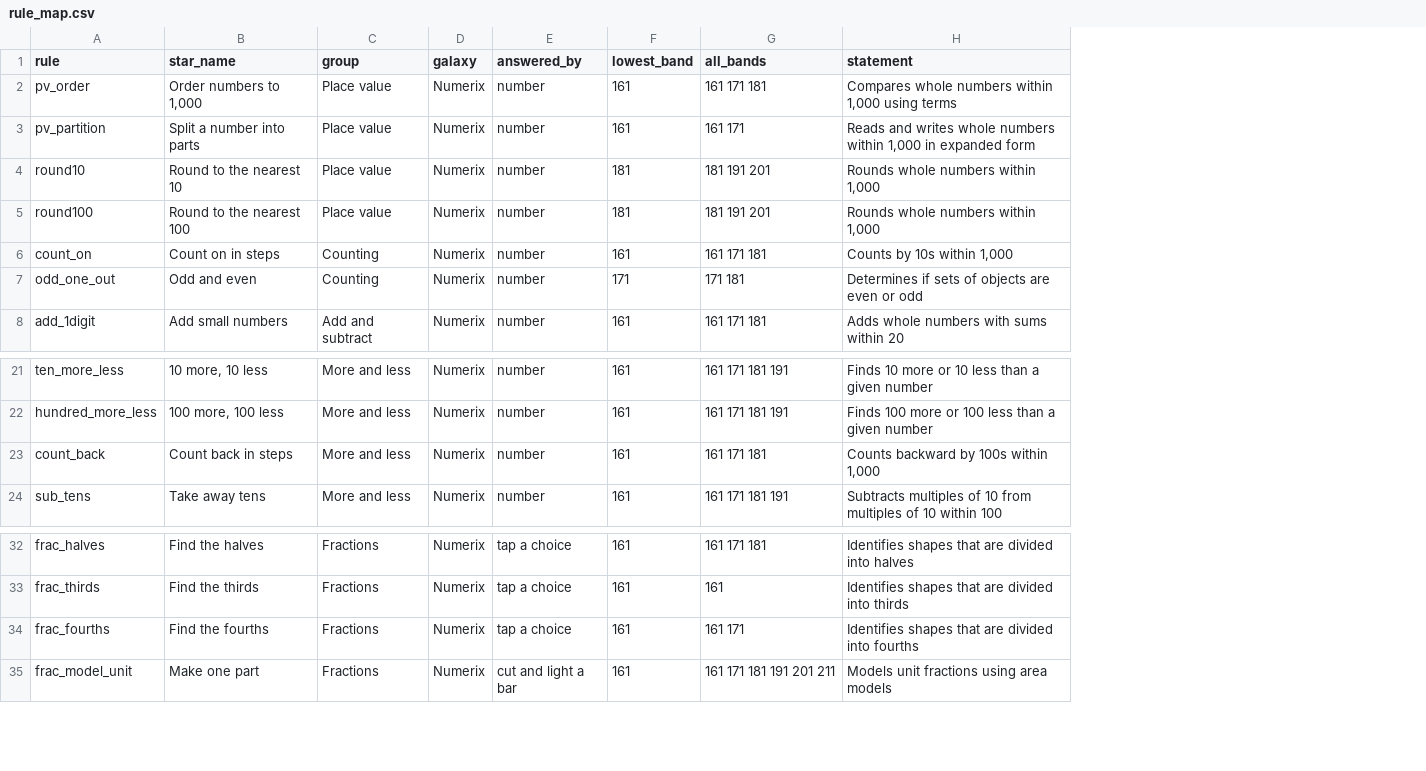
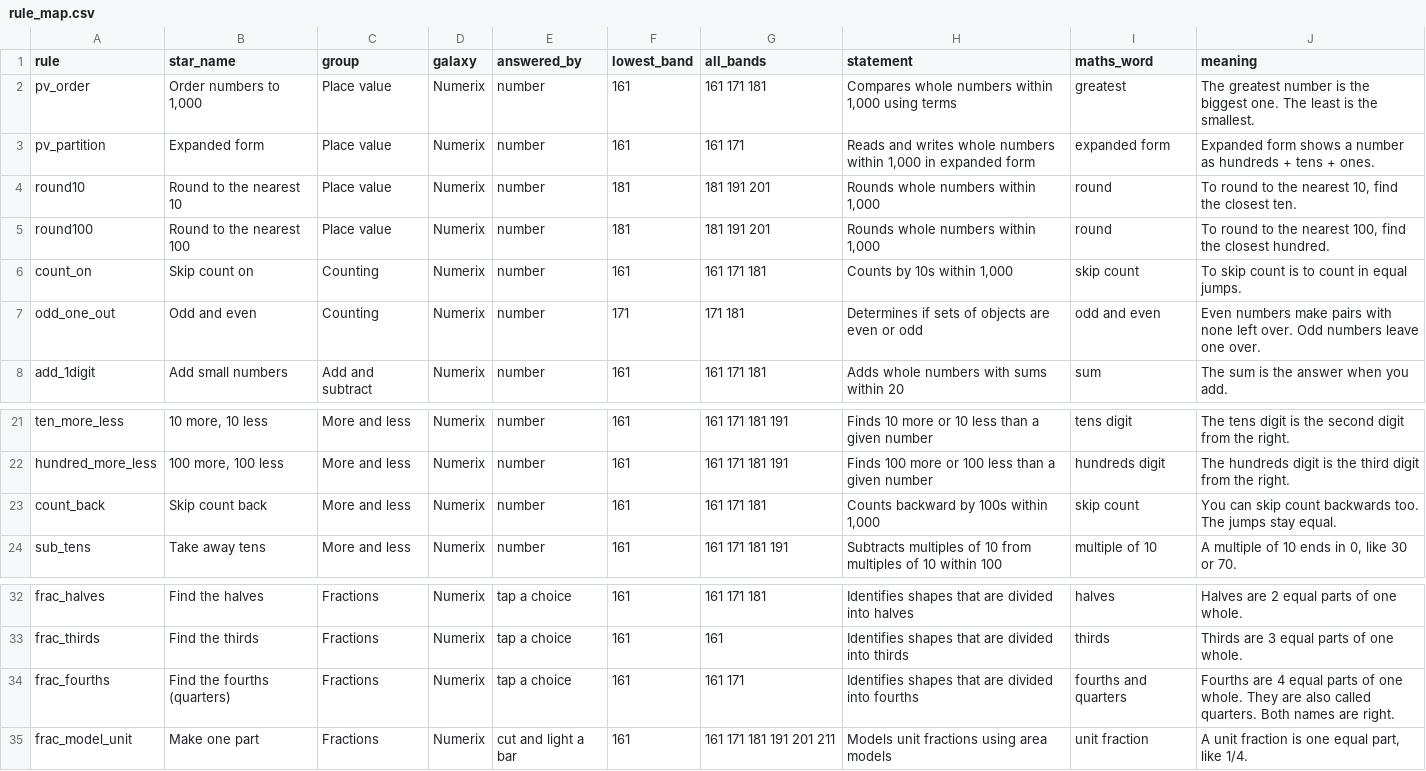
Before and after one commit to christopherfi-dev/galaxy_math_quest, a CSV file: skills/rule_map.csv, drawn as a sheet; only a part is shown, gaps mark what is left out; the diff covers the shown part only; the diff names each change by its address in the sheet, - before the commit and + after, or states it on an @@ line.

```diff
--- a/skills/rule_map.csv
+++ b/skills/rule_map.csv
+column I (maths_word), rows 2-8: greatest | expanded form | round | round | skip count | odd and even | sum; rows 21-24: tens digit | hundreds digit | skip count | multiple of 10; rows 32-35: halves | thirds | fourths and quarters | unit fraction
+column J (meaning), rows 2-8: The greatest number is the biggest one. The least is the smallest. | Expanded form shows a number as hundreds + tens + ones. | To round to the nearest 10, find the closest ten. | To round to the nearest 100, find the closest hundred. | To skip count is to count in equal jumps. | Even numbers make pairs with none left over. Odd numbers leave one over. | The sum is the answer when you add.; rows 21-24: The tens digit is the second digit from the right. | The hundreds digit is the third digit from the right. | You can skip count backwards too. The jumps stay equal. | A multiple of 10 ends in 0, like 30 or 70.; rows 32-35: Halves are 2 equal parts of one whole. | Thirds are 3 equal parts of one whole. | Fourths are 4 equal parts of one whole. They are also called quarters. Both names are right. | A unit fraction is one equal part, like 1/4.
-B3 (star_name): Split a number into parts
+B3 (star_name): Expanded form
-B6 (star_name): Count on in steps
+B6 (star_name): Skip count on
-B23 (star_name): Count back in steps
+B23 (star_name): Skip count back
-B34 (star_name): Find the fourths
+B34 (star_name): Find the fourths (quarters)
```
Also changed, not shown: 4 added rows and 12 edited cells elsewhere in this file, 12 other files.
